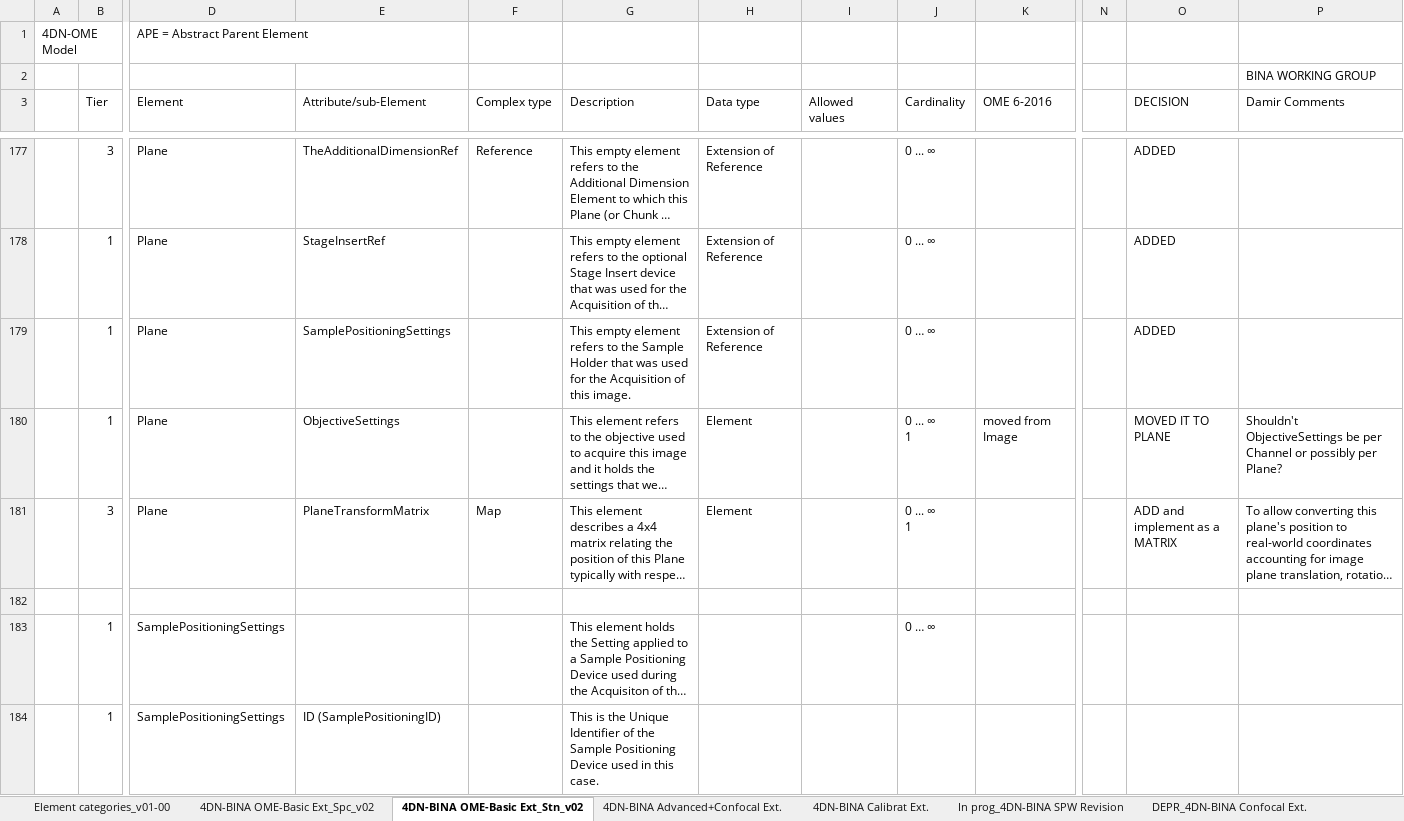
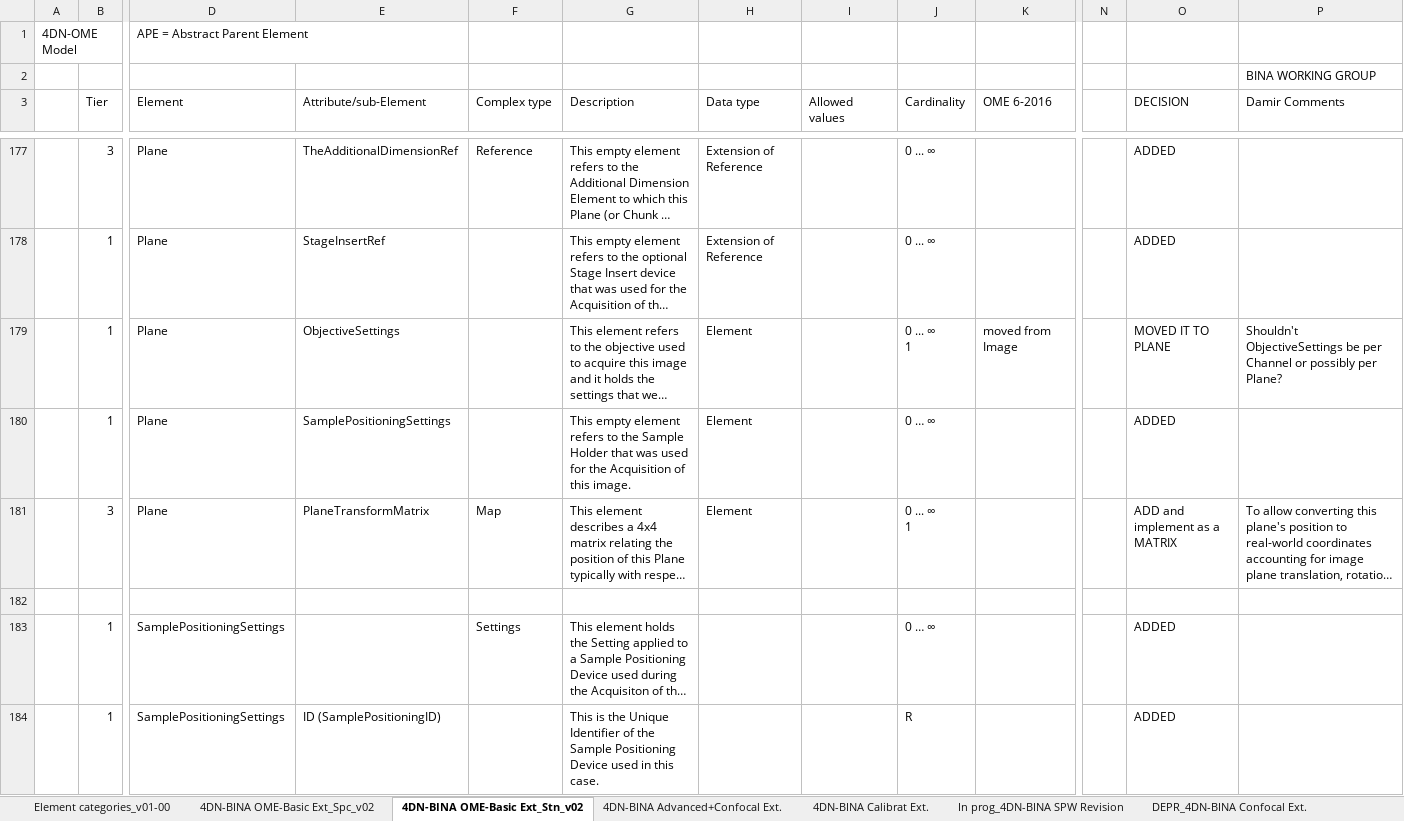
Before and after one commit to WU-BIMAC/NBOMicroscopyMetadataSpecs, an Excel workbook: Model/in progress/v02-00/v02-00_in progress_4DN-BINA-OME_Microscopy Metadata_CORE+BASIC+ADVANCED+CALIBRATION_v04_GitHub.xlsx, sheet 4DN-BINA OME-Basic Ext_Stn_v02, drawn as a sheet; only a part is shown, gaps mark what is left out; long unchanged cells end in …; values as stored, in another font and other column widths than the file's, no cell formats; removed rows and columns are numbered as before the commit, all else as after; rows hold the shown columns only; the diff covers the shown part only; the diff names each change by its address in the sheet, - before the commit and + after, or states it on an @@ line.

```diff
--- a/Model/in progress/v02-00/v02-00_in progress_4DN-BINA-OME_Microscopy Metadata_CORE+BASIC+ADVANCED+CALIBRATION_v04_GitHub.xlsx (sheet 4DN-BINA OME-Basic Ext_Stn_v02)
+++ b/Model/in progress/v02-00/v02-00_in progress_4DN-BINA-OME_Microscopy Metadata_CORE+BASIC+ADVANCED+CALIBRATION_v04_GitHub.xlsx (sheet 4DN-BINA OME-Basic Ext_Stn_v02)
-row 179:  | 1 | Plane | SamplePositioningSettings |  | This empty element refers to the Sample Holder that was used for the Acquisition of this image. | Extension of Reference |  | 0 … ∞ |  |  | ADDED
+row 180:  | 1 | Plane | SamplePositioningSettings |  | This empty element refers to the Sample Holder that was used for the Acquisition of this image. | Element |  | 0 … ∞ |  |  | ADDED
-F183 (Complex type): (empty)
+F183 (Complex type): Settings
-O183:O184 (DECISION): (empty)
+O183:O184 (DECISION): ADDED
-J184 (Cardinality): (empty)
+J184 (Cardinality): R
```
Also changed, not shown: 5 added rows, 3 removed rows, 1 moved row and 4 edited cells elsewhere in this sheet, sheet Element categories_v01-00, sheet 4DN-BINA OME-Basic Ext_Spc_v02, sheet 4DN-BINA Calibrat Ext., cell formats, 4 other files.
